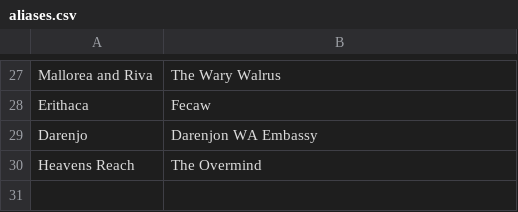
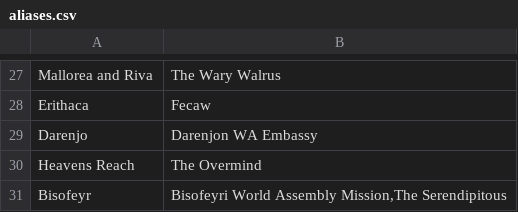
Before and after one commit to ifly6/WA-Authorboards, a CSV file: db/aliases.csv, drawn as a sheet; only a part is shown, gaps mark what is left out.

Commit message:
Update aliases.csv

```diff
--- a/db/aliases.csv
+++ b/db/aliases.csv
@@ -30 +30,2 @@ Darenjo,"Darenjon WA Embassy"
 Heavens Reach,"The Overmind"
+Bisofeyr,"Bisofeyri World Assembly Mission,The Serendipitous"
```
